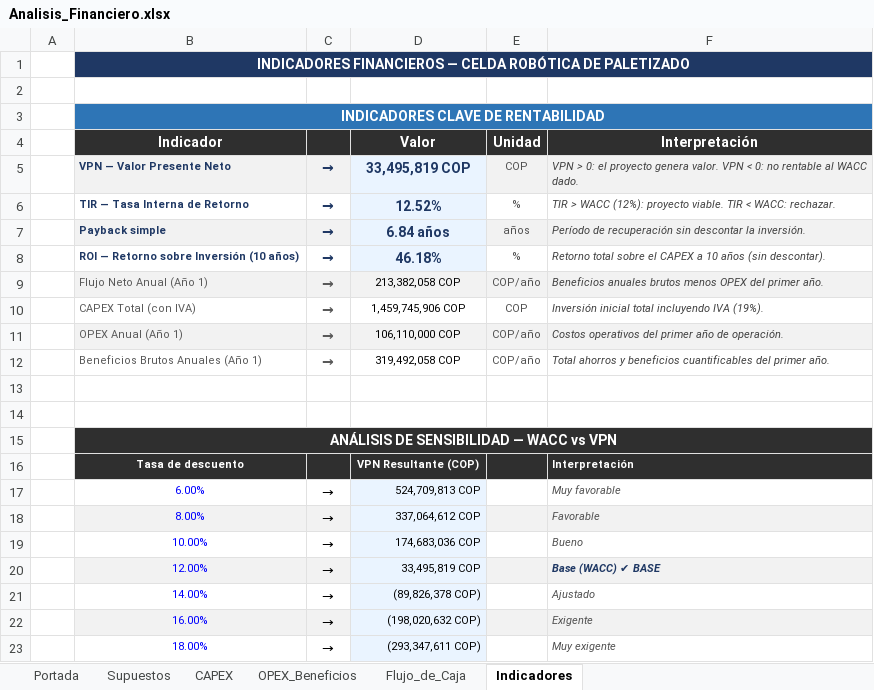
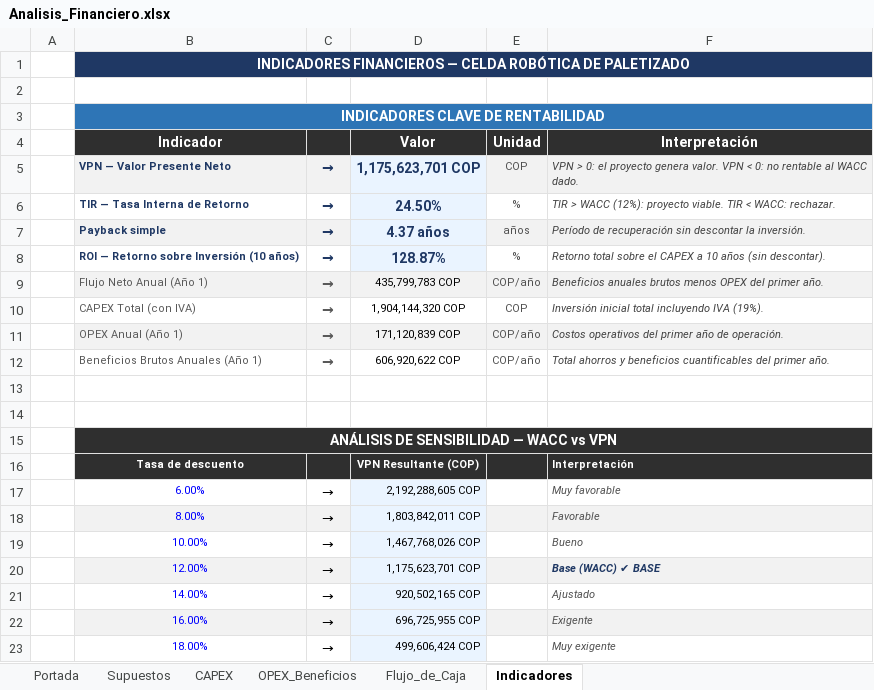
Before and after one commit to MrBrightside8/SincronizadosSA.io, an Excel workbook: Análisis Financiero/Analisis_Financiero.xlsx, sheet Indicadores, drawn as a sheet; values as stored, in another font and other column widths than the file's, no borders; charts and pictures not drawn; the diff names each change by its address in the sheet, - before the commit and + after, or states it on an @@ line.

```diff
--- a/Análisis Financiero/Analisis_Financiero.xlsx (sheet Indicadores)
+++ b/Análisis Financiero/Analisis_Financiero.xlsx (sheet Indicadores)
-D5 (Valor): 33,495,819 COP
+D5 (Valor): 1,175,623,701 COP
-D6 (Valor): 12.52%
+D6 (Valor): 24.50%
-D7 (Valor): 6.84 años
+D7 (Valor): 4.37 años
-D8 (Valor): 46.18%
+D8 (Valor): 128.87%
-D9 (Valor): 213,382,058 COP
+D9 (Valor): 435,799,783 COP
-D10 (Valor): 1,459,745,906 COP
+D10 (Valor): 1,904,144,320 COP
-D11 (Valor): 106,110,000 COP
+D11 (Valor): 171,120,839 COP
-D12 (Valor): 319,492,058 COP
+D12 (Valor): 606,920,622 COP
-D17 (Valor): 524,709,813 COP
+D17 (Valor): 2,192,288,605 COP
-D18 (Valor): 337,064,612 COP
+D18 (Valor): 1,803,842,011 COP
-D19 (Valor): 174,683,036 COP
+D19 (Valor): 1,467,768,026 COP
-D20 (Valor): 33,495,819 COP
+D20 (Valor): 1,175,623,701 COP
-D21 (Valor): (89,826,378 COP)
+D21 (Valor): 920,502,165 COP
-D22 (Valor): (198,020,632 COP)
+D22 (Valor): 696,725,955 COP
-D23 (Valor): (293,347,611 COP)
+D23 (Valor): 499,606,424 COP
```
Also changed, not shown: sheet CAPEX, sheet Flujo_de_Caja, sheet Supuestos, sheet Portada, sheet OPEX_Beneficios, formulas that keep their value, charts or pictures.
